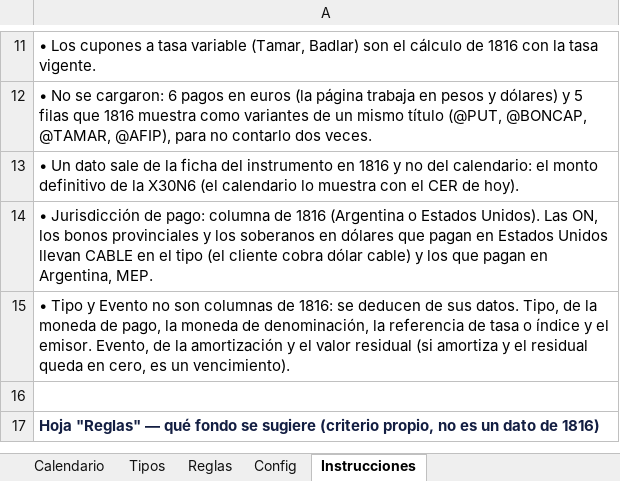
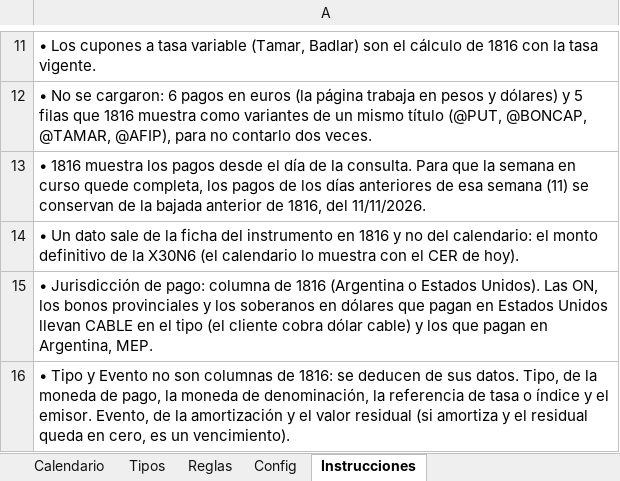
Before and after one commit to mfriedB/fondos, an Excel workbook: vencimientos.xlsx, sheet Instrucciones, drawn as a sheet; only a part is shown, gaps mark what is left out; the shorter side is filled out with more unchanged rows; values as stored, in another font and other column widths than the file's, no borders; the diff names each change by its address in the sheet, - before the commit and + after, or states it on an @@ line.

```diff
--- a/vencimientos.xlsx (sheet Instrucciones)
+++ b/vencimientos.xlsx (sheet Instrucciones)
+row 13: • 1816 muestra los pagos desde el día de la consulta. Para que la semana en curso quede completa, los pagos de los días anteriores de esa semana (11) se conservan de la bajada anterior de 1816, del 11/11/2026.
```
Also changed, not shown: sheet Calendario, 1 other file.
